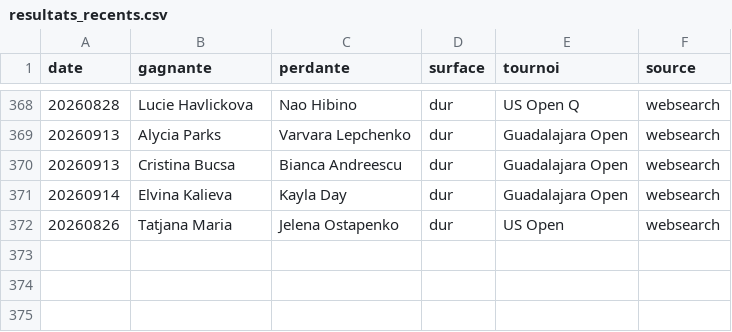
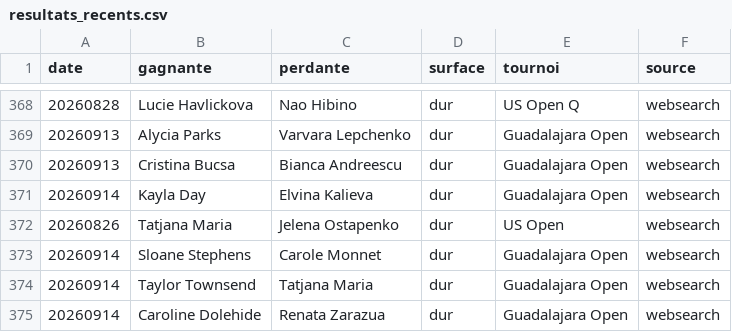
Before and after one commit to lilian93000/Pok-mon-, a CSV file: paris-sportifs/donnees/resultats_recents.csv, drawn as a sheet; only a part is shown, gaps mark what is left out.

```diff
--- a/paris-sportifs/donnees/resultats_recents.csv
+++ b/paris-sportifs/donnees/resultats_recents.csv
@@ -370,3 +370,6 @@ date,gagnante,perdante,surface,tournoi,source
 20260913,Cristina Bucsa,Bianca Andreescu,dur,Guadalajara Open,websearch
-20260914,Elvina Kalieva,Kayla Day,dur,Guadalajara Open,websearch
+20260914,Kayla Day,Elvina Kalieva,dur,Guadalajara Open,websearch
 20260826,Tatjana Maria,Jelena Ostapenko,dur,US Open,websearch
+20260914,Sloane Stephens,Carole Monnet,dur,Guadalajara Open,websearch
+20260914,Taylor Townsend,Tatjana Maria,dur,Guadalajara Open,websearch
+20260914,Caroline Dolehide,Renata Zarazua,dur,Guadalajara Open,websearch
```
